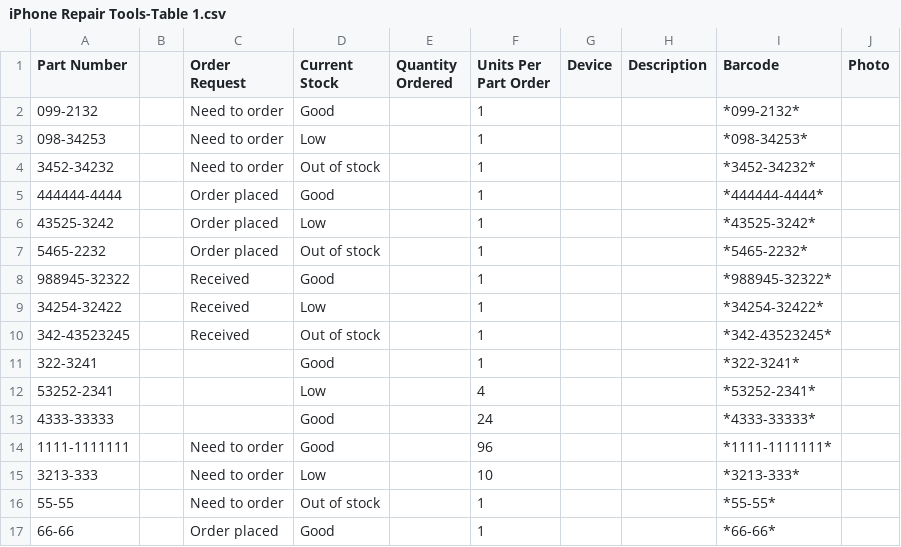
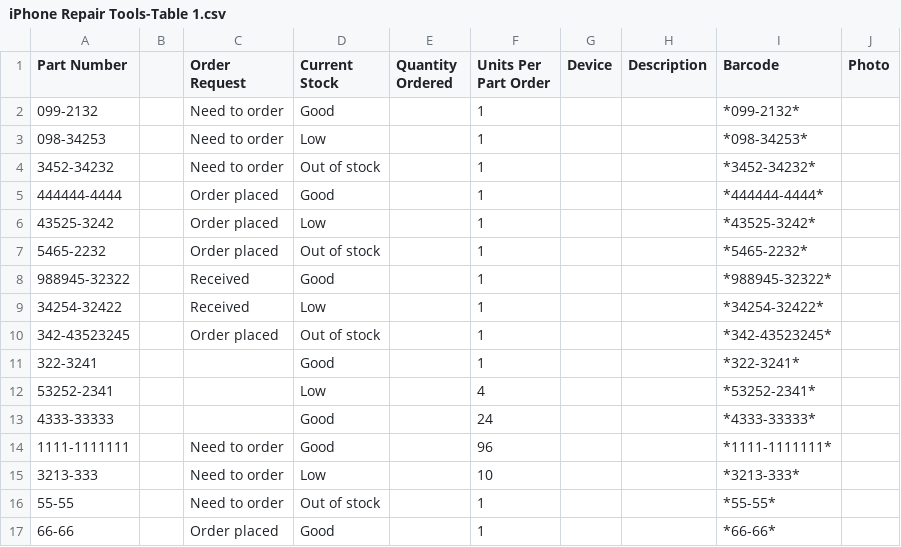
Before and after one commit to wickham/projectInventory_working, a CSV file: results/iPhone Repair Tools-Table 1.csv, drawn as a sheet; only a part is shown.

Commit message:
working on optimizing storage databases and dynamic data

```diff
--- a/results/iPhone Repair Tools-Table 1.csv
+++ b/results/iPhone Repair Tools-Table 1.csv
@@ -9,3 +9,3 @@ Part Number,,Order Request,Current Stock,Quantity Ordered,Units Per Part Order,D
 34254-32422,,Received,Low,,1,,,*34254-32422*,
-342-43523245,,Received,Out of stock,,1,,,*342-43523245*,
+342-43523245,,Order placed,Out of stock,,1,,,*342-43523245*,
 322-3241,,,Good,,1,,,*322-3241*,
```
Also changed, not shown: results/ttest.csv, 15 other files.
